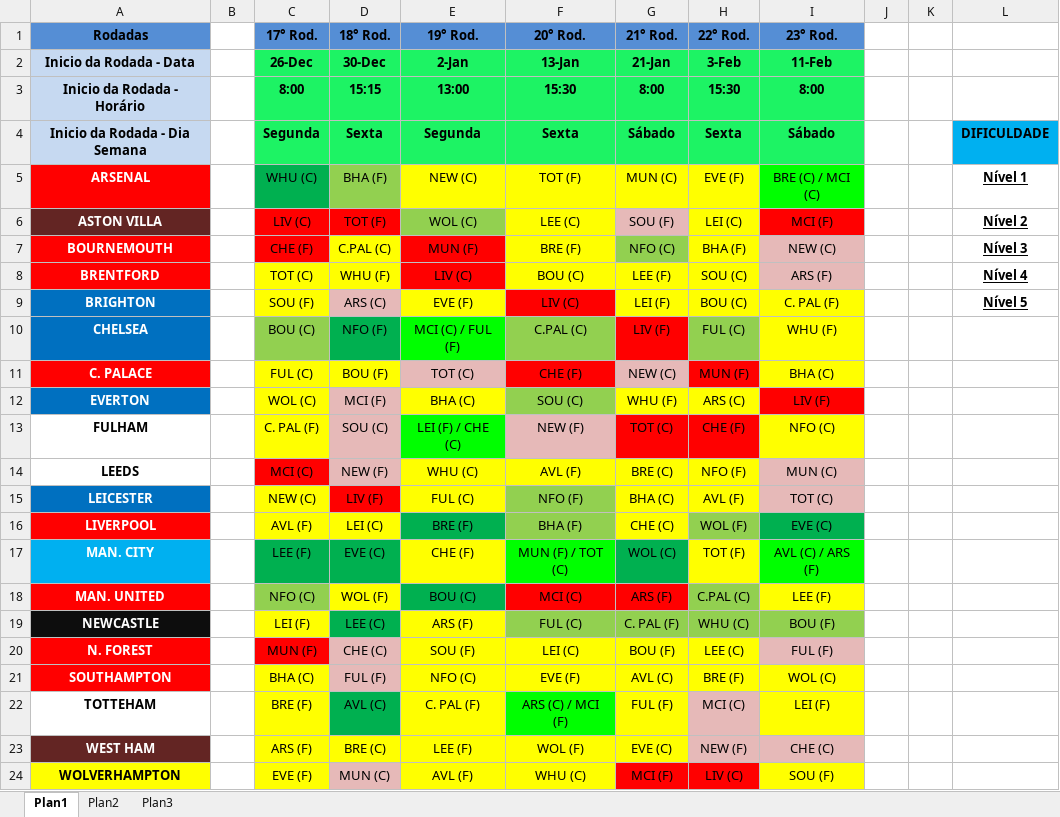
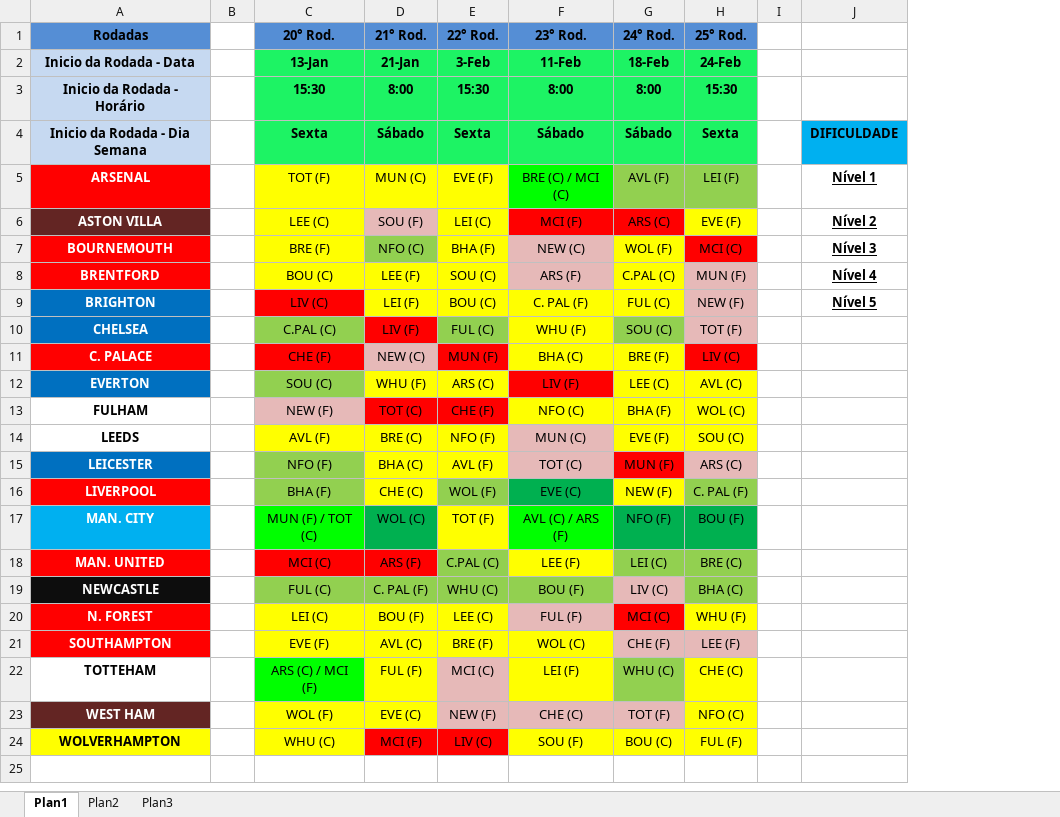
Before and after one commit to FabioVascao/Site_FPL, an Excel workbook: Tabela Premier League.xlsx, sheet Plan1, drawn as a sheet; values as stored, in another font and other column widths than the file's, no borders; removed rows and columns are numbered as before the commit, all else as after; the diff names each change by its address in the sheet, - before the commit and + after, or states it on an @@ line.

```diff
--- a/Tabela Premier League.xlsx (sheet Plan1)
+++ b/Tabela Premier League.xlsx (sheet Plan1)
-column C (17° Rod.), rows 2-24: 26-Dec | 8:00 | Segunda | WHU (C) | LIV (C) | CHE (F) | TOT (C) | SOU (F) | BOU (C) | FUL (C) | WOL (C) | C. PAL (F) | MCI (C) | NEW (C) | AVL (F) | LEE (F) | NFO (C) | LEI (F) | MUN (F) | BHA (C) | BRE (F) | ARS (F) | EVE (F)
-column D (18° Rod.), rows 2-24: 30-Dec | 15:15 | Sexta | BHA (F) | TOT (F) | C.PAL (C) | WHU (F) | ARS (C) | NFO (F) | BOU (F) | MCI (F) | SOU (C) | NEW (F) | LIV (F) | LEI (C) | EVE (C) | WOL (F) | LEE (C) | CHE (C) | FUL (F) | AVL (C) | BRE (C) | MUN (C)
-column E (19° Rod.), rows 2-24: 2-Jan | 13:00 | Segunda | NEW (C) | WOL (C) | MUN (F) | LIV (C) | EVE (F) | MCI (C) / FUL (F) | TOT (C) | BHA (C) | LEI (F) / CHE (C) | WHU (C) | FUL (C) | BRE (F) | CHE (F) | BOU (C) | ARS (F) | SOU (F) | NFO (C) | C. PAL (F) | LEE (F) | AVL (F)
-column J, empty
+column G (24° Rod.), rows 2-24: 18-Feb | 8:00 | Sábado | AVL (F) | ARS (C) | WOL (F) | C.PAL (C) | FUL (C) | SOU (C) | BRE (F) | LEE (C) | BHA (F) | EVE (F) | MUN (F) | NEW (F) | NFO (F) | LEI (C) | LIV (C) | MCI (C) | CHE (F) | WHU (C) | TOT (F) | BOU (C)
+column H (25° Rod.), rows 2-24: 24-Feb | 15:30 | Sexta | LEI (F) | EVE (F) | MCI (C) | MUN (F) | NEW (F) | TOT (F) | LIV (C) | AVL (C) | WOL (C) | SOU (C) | ARS (C) | C. PAL (F) | BOU (F) | BRE (C) | BHA (C) | WHU (F) | LEE (F) | CHE (C) | NFO (C) | FUL (F)
```
Also changed, not shown: 18 other files.
